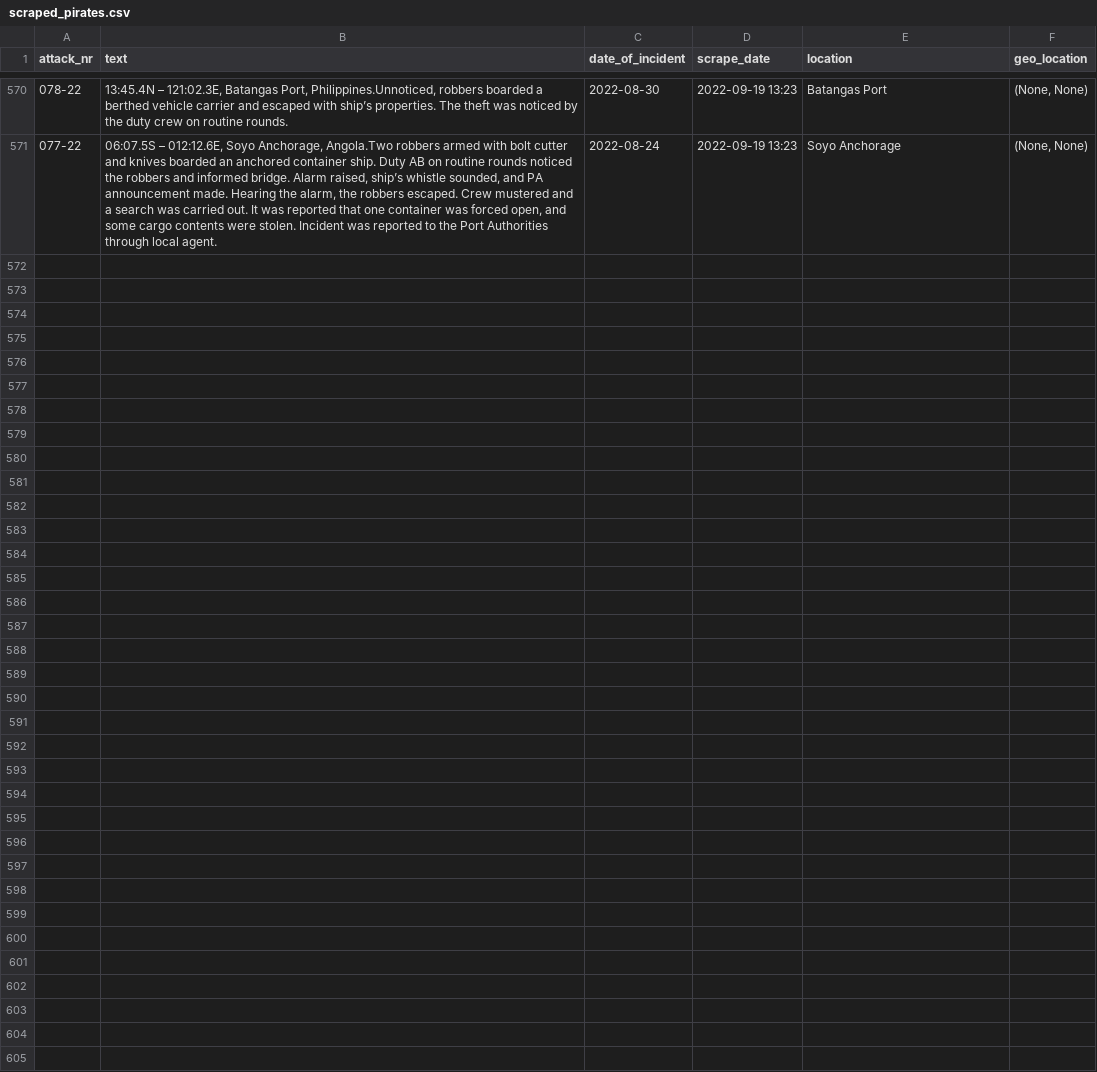
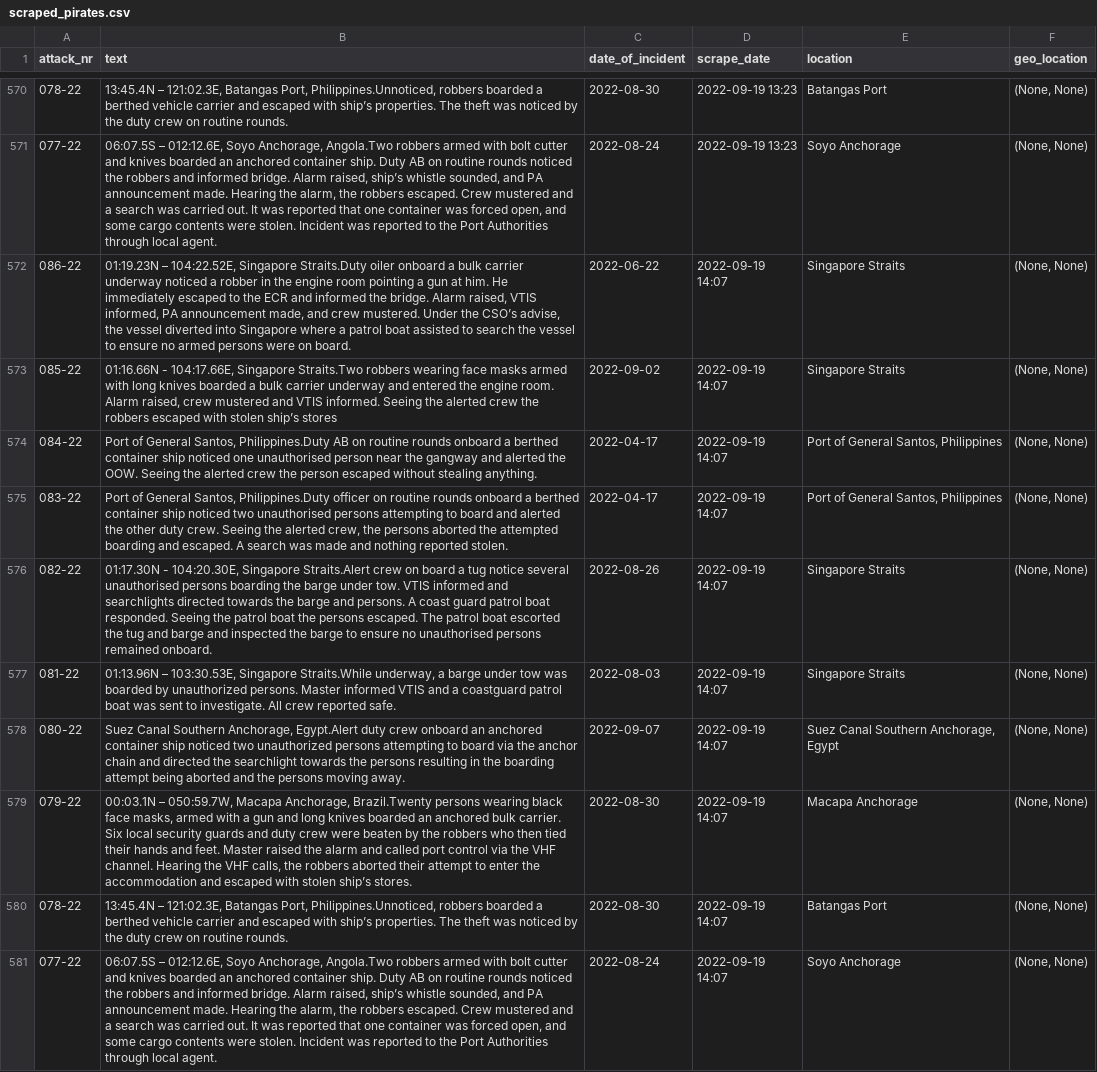
Before and after one commit to HackZurichDreamTeam/scraping-repo, a CSV file: scraped_pirates.csv, drawn as a sheet; only a part is shown, gaps mark what is left out.

```diff
--- a/scraped_pirates.csv
+++ b/scraped_pirates.csv
@@ -571 +571,11 @@ attack_nr,text,date_of_incident,scrape_date,location,geo_location
 077-22,"06:07.5S – 012:12.6E, Soyo Anchorage, Angola.Two robbers armed with bolt cutter and knives boarded an anchored container ship. Duty AB on routine rounds noticed the robbers and informed bridge. Alarm raised, ship’s whistle sounded, and PA announcement made. Hearing the alarm, the robbers escaped. Crew mustered and a search was carried out. It was reported that one container was forced open, and some cargo contents were stolen. Incident was reported to the Port Authorities through local agent.",2022-08-24,2022-09-19 13:23, Soyo Anchorage,"(None, None)"
+086-22,"01:19.23N – 104:22.52E, Singapore Straits.Duty oiler onboard a bulk carrier underway noticed a robber in the engine room pointing a gun at him. He immediately escaped to the ECR and informed the bridge. Alarm raised, VTIS informed, PA announcement made, and crew mustered. Under the CSO’s advise, the vessel diverted into Singapore where a patrol boat assisted to search the vessel to ensure no armed persons were on board.",2022-06-22,2022-09-19 14:07, Singapore Straits,"(None, None)"
+085-22,"01:16.66N - 104:17.66E, Singapore Straits.Two robbers wearing face masks armed with long knives boarded a bulk carrier underway and entered the engine room. Alarm raised, crew mustered and VTIS informed. Seeing the alerted crew the robbers escaped with stolen ship’s stores",2022-09-02,2022-09-19 14:07, Singapore Straits,"(None, None)"
+084-22,"Port of General Santos, Philippines.Duty AB on routine rounds onboard a berthed container ship noticed one unauthorised person near the gangway and alerted the OOW. Seeing the alerted crew the person escaped without stealing anything. ",2022-04-17,2022-09-19 14:07,"Port of General Santos, Philippines","(None, None)"
+083-22,"Port of General Santos, Philippines.Duty officer on routine rounds onboard a berthed container ship noticed two unauthorised persons attempting to board and alerted the other duty crew. Seeing the alerted crew, the persons aborted the attempted boarding and escaped. A search was made and nothing reported stolen.",2022-04-17,2022-09-19 14:07,"Port of General Santos, Philippines","(None, None)"
+082-22,"01:17.30N - 104:20.30E, Singapore Straits.Alert crew on board a tug notice several unauthorised persons boarding the barge under tow. VTIS informed and searchlights directed towards the barge and persons. A coast guard patrol boat responded. Seeing the patrol boat the persons escaped. The patrol boat escorted the tug and barge and inspected the barge to ensure no unauthorised persons remained onboard.",2022-08-26,2022-09-19 14:07, Singapore Straits,"(None, None)"
+081-22,"01:13.96N – 103:30.53E, Singapore Straits.While underway, a barge under tow was boarded by unauthorized persons. Master informed VTIS and a coastguard patrol boat was sent to investigate. All crew reported safe.",2022-08-03,2022-09-19 14:07, Singapore Straits,"(None, None)"
+080-22,"Suez Canal Southern Anchorage, Egypt.Alert duty crew onboard an anchored container ship noticed two unauthorized persons attempting to board via the anchor chain and directed the searchlight towards the persons resulting in the boarding attempt being aborted and the persons moving away.",2022-09-07,2022-09-19 14:07,"Suez Canal Southern Anchorage, Egypt","(None, None)"
+079-22,"00:03.1N – 050:59.7W, Macapa Anchorage, Brazil.Twenty persons wearing black face masks, armed with a gun and long knives boarded an anchored bulk carrier. Six local security guards and duty crew were beaten by the robbers who then tied their hands and feet. Master raised the alarm and called port control via the VHF channel. Hearing the VHF calls, the robbers aborted their attempt to enter the accommodation and escaped with stolen ship’s stores.",2022-08-30,2022-09-19 14:07, Macapa Anchorage,"(None, None)"
+078-22,"13:45.4N – 121:02.3E, Batangas Port, Philippines.Unnoticed, robbers boarded a berthed vehicle carrier and escaped with ship’s properties. The theft was noticed by the duty crew on routine rounds.",2022-08-30,2022-09-19 14:07, Batangas Port,"(None, None)"
+077-22,"06:07.5S – 012:12.6E, Soyo Anchorage, Angola.Two robbers armed with bolt cutter and knives boarded an anchored container ship. Duty AB on routine rounds noticed the robbers and informed bridge. Alarm raised, ship’s whistle sounded, and PA announcement made. Hearing the alarm, the robbers escaped. Crew mustered and a search was carried out. It was reported that one container was forced open, and some cargo contents were stolen. Incident was reported to the Port Authorities through local agent.",2022-08-24,2022-09-19 14:07, Soyo Anchorage,"(None, None)"
```
Also changed, not shown: 1 other file.
